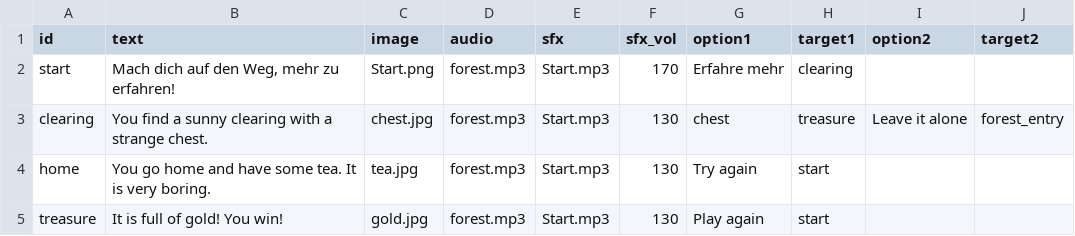
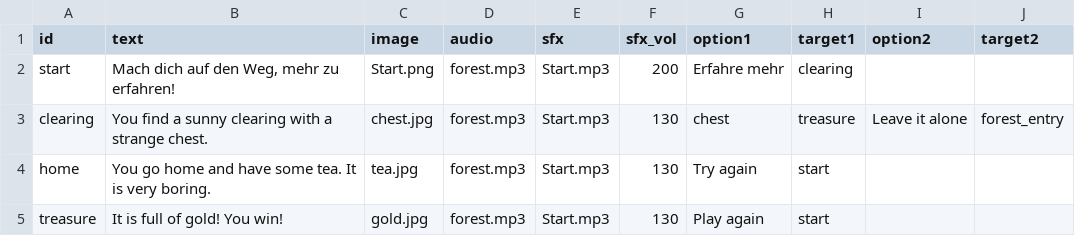
Before and after one commit to robertcornelisschuppe/test-choose-your-own-adventure, a CSV file: story.csv, drawn as a sheet.

Commit message:
Update story.csv

```diff
--- a/story.csv
+++ b/story.csv
@@ -1,3 +1,3 @@
 id,text,image,audio,sfx,sfx_vol,option1,target1,option2,target2
-start,"Mach dich auf den Weg, mehr zu erfahren!",Start.png,forest.mp3,Start.mp3,170,Erfahre mehr,clearing,,
+start,"Mach dich auf den Weg, mehr zu erfahren!",Start.png,forest.mp3,Start.mp3,200,Erfahre mehr,clearing,,
 clearing,You find a sunny clearing with a strange chest.,chest.jpg,forest.mp3,Start.mp3,130,chest,treasure,Leave it alone,forest_entry
```
